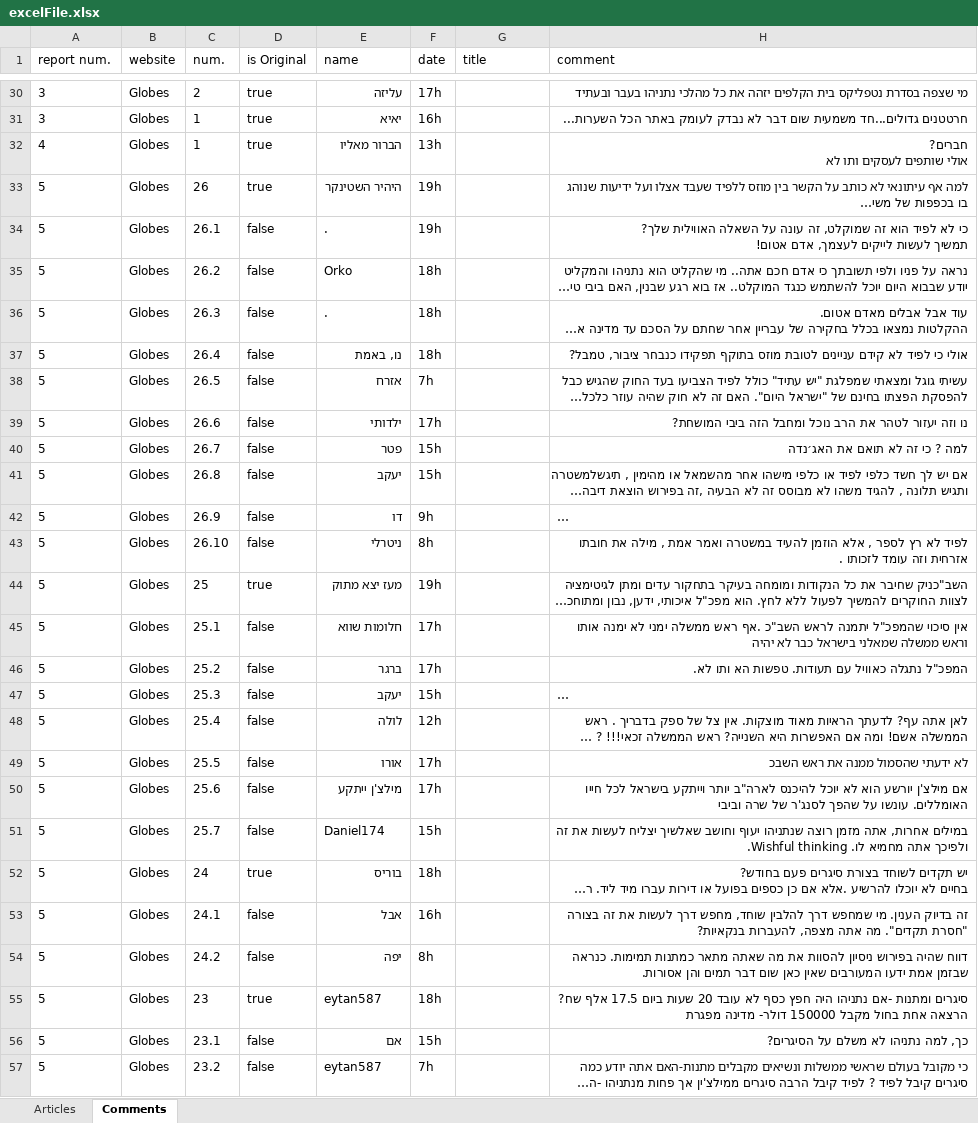
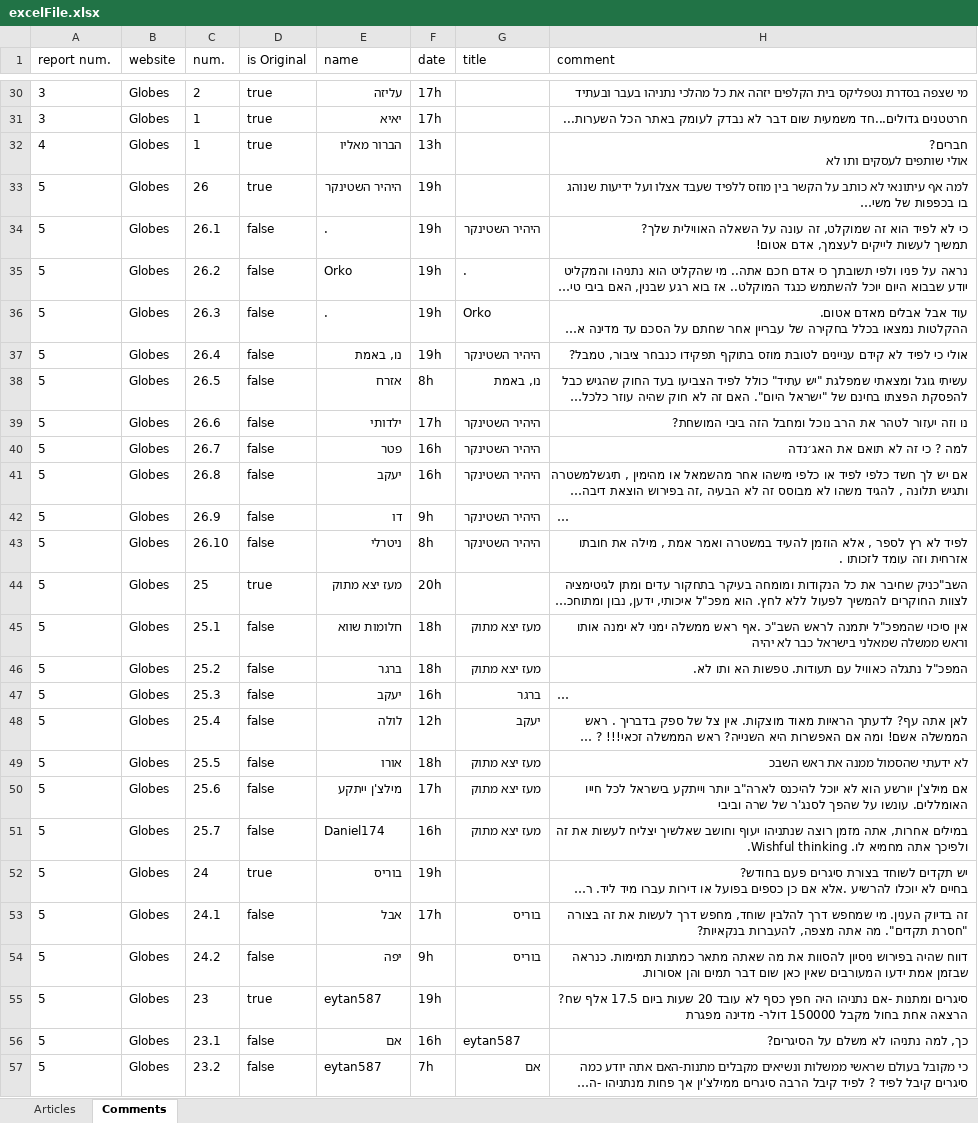
Before and after one commit to benhorngh/ArticlesExport, an Excel workbook: excelFile.xlsx, sheet Comments, drawn as a sheet; only a part is shown, gaps mark what is left out; long unchanged cells end in …; values as stored, in another font and other column widths than the file's, no borders; the diff covers the shown part only; the diff names each change by its address in the sheet, - before the commit and + after, or states it on an @@ line.

```diff
--- a/excelFile.xlsx (sheet Comments)
+++ b/excelFile.xlsx (sheet Comments)
-F31 (date): 16h
+F31 (date): 17h
-G34 (title): (empty)
+G34 (title): היהיר השטינקר
-F35:F37 (date): 18h
+F35:F37 (date): 19h
-G35 (title): (empty)
+G35 (title): .
-G36 (title): (empty)
+G36 (title): Orko
-G37 (title): (empty)
+G37 (title): היהיר השטינקר
-F38 (date): 7h
+F38 (date): 8h
-G38 (title): (empty)
+G38 (title): נו, באמת
-G39:G43 (title): (empty)
+G39:G43 (title): היהיר השטינקר
-F40:F41 (date): 15h
+F40:F41 (date): 16h
-F44 (date): 19h
+F44 (date): 20h
-F45:F46 (date): 17h
+F45:F46 (date): 18h
-G45:G46 (title): (empty)
+G45:G46 (title): מעז יצא מתוק
-F47 (date): 15h
+F47 (date): 16h
-G47 (title): (empty)
+G47 (title): ברגר
-G48 (title): (empty)
+G48 (title): יעקב
-F49 (date): 17h
+F49 (date): 18h
-G49:G51 (title): (empty)
+G49:G51 (title): מעז יצא מתוק
-F51 (date): 15h
+F51 (date): 16h
-F52 (date): 18h
+F52 (date): 19h
-F53 (date): 16h
+F53 (date): 17h
-G53:G54 (title): (empty)
+G53:G54 (title): בוריס
-F54 (date): 8h
+F54 (date): 9h
-F55 (date): 18h
+F55 (date): 19h
-F56 (date): 15h
+F56 (date): 16h
-G56 (title): (empty)
+G56 (title): eytan587
-G57 (title): (empty)
+G57 (title): אם
```
Also changed, not shown: 84 added rows and 52 edited cells elsewhere in this sheet, sheet Articles, 8 other files.
